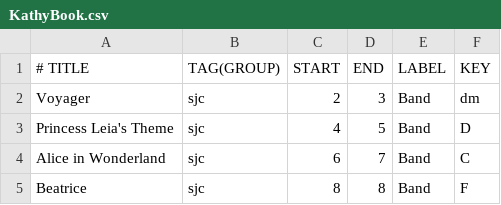
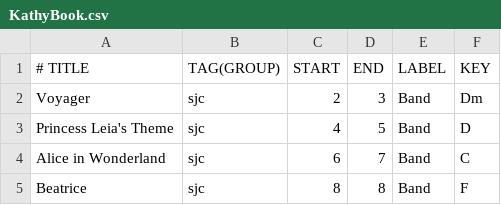
Before and after one commit to mikeln/musicindex, a CSV file: ForScore/Custom/KathyBook.csv, drawn as a sheet; only a part is shown.

Commit message:
fix 2

```diff
--- a/ForScore/Custom/KathyBook.csv
+++ b/ForScore/Custom/KathyBook.csv
@@ -1,3 +1,3 @@
 # TITLE, TAG(GROUP), START, END, LABEL, KEY
-Voyager,sjc,2,3,Band,dm
+Voyager,sjc,2,3,Band,Dm
 Princess Leia's Theme,sjc,4,5,Band,D
```
